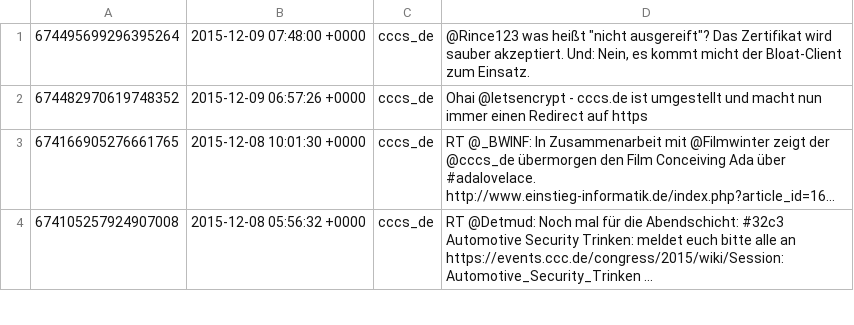
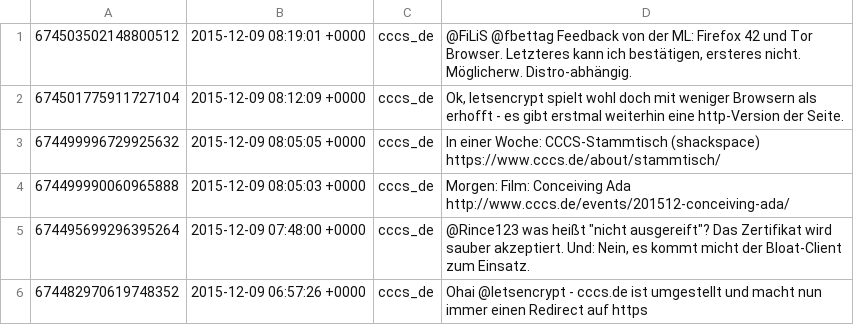
Before and after one commit to cccs/cccs-website, a CSV file: content/_data/twitter.csv, drawn as a sheet; only a part is shown; the shorter side is filled out with more unchanged rows; long unchanged cells end in ….

Commit message:
Update Twitter

```diff
--- a/content/_data/twitter.csv
+++ b/content/_data/twitter.csv
@@ -1 +1,5 @@
+674503502148800512,2015-12-09 08:19:01 +0000,cccs_de,"@FiLiS @fbettag Feedback von der ML: Firefox 42 und Tor Browser. Letzteres kann ich bestätigen, ersteres nicht. Möglicherw. Distro-abhängig."
+674501775911727104,2015-12-09 08:12:09 +0000,cccs_de,"Ok, letsencrypt spielt wohl doch mit weniger Browsern als erhofft - es gibt erstmal weiterhin eine http-Version der Seite."
+674499996729925632,2015-12-09 08:05:05 +0000,cccs_de,In einer Woche: CCCS-Stammtisch (shackspace) https://www.cccs.de/about/stammtisch/
+674499990060965888,2015-12-09 08:05:03 +0000,cccs_de,Morgen: Film: Conceiving Ada http://www.cccs.de/events/201512-conceiving-ada/
 674495699296395264,2015-12-09 07:48:00 +0000,cccs_de,"@Rince123 was heißt ""nicht ausgereift""? Das Zertifikat wird sauber akzeptiert. Und: Nein, es kommt micht der Bloat-Client zum Einsatz."
```
